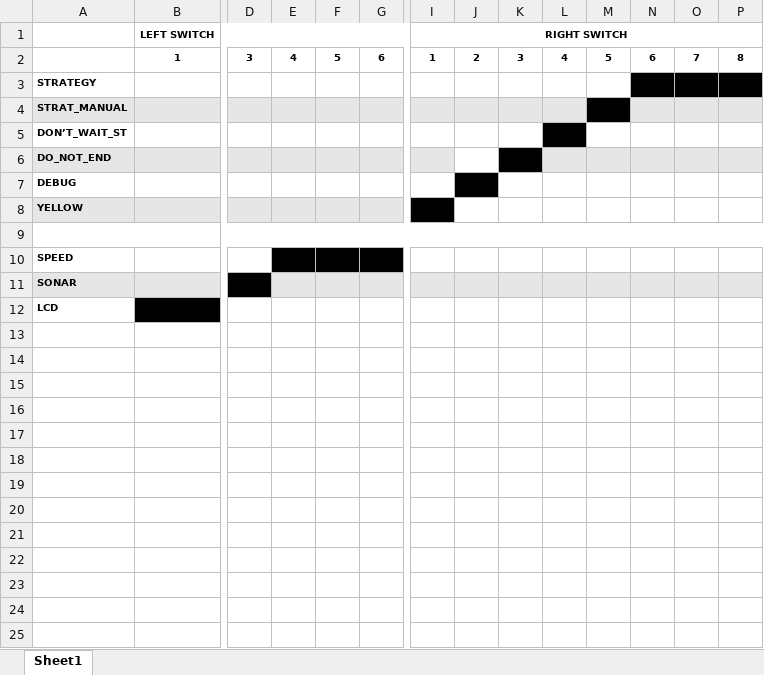
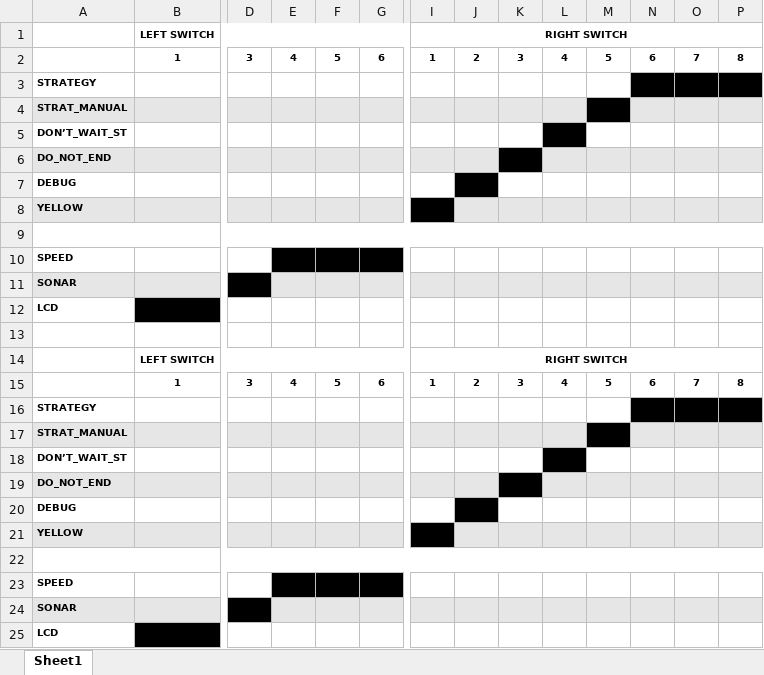
Before and after one commit to svanacker/cen-electronic, an Excel workbook: documentation/robotConfigDocumentation.xlsx, sheet Sheet1, drawn as a sheet; only a part is shown, gaps mark what is left out; values as stored, in another font and other column widths than the file's, no borders; rows hold the shown columns only; the diff names each change by its address in the sheet, - before the commit and + after, or states it on an @@ line.

```diff
--- a/documentation/robotConfigDocumentation.xlsx (sheet Sheet1)
+++ b/documentation/robotConfigDocumentation.xlsx (sheet Sheet1)
-J6 fill: none
+J6 fill: #E7E6E6
-J8:P8 fill: none
+J8:P8 fill: #E7E6E6
+row 13: (empty)
+row 14:  | LEFT SWITCH |  |  |  |  | RIGHT SWITCH
+row 15:  | 1 | 3 | 4 | 5 | 6 | 1 | 2 | 3 | 4 | 5 | 6 | 7 | 8
+row 16: STRATEGY
+row 17: STRAT_MANUAL |  |  |  |  |  |  |  |  |  | C
+row 18: DON’T_WAIT_ST |  |  |  |  |  |  |  |  | C
+row 19: DO_NOT_END |  |  |  |  |  |  |  | C
+row 20: DEBUG |  |  |  |  |  |  | C
+row 21: YELLOW |  |  |  |  |  | C
+row 22: (empty)
+row 23: SPEED |  |  | C | C | C
+row 24: SONAR |  | C
+row 25: LCD
```
Also changed, not shown: 16 other files.
